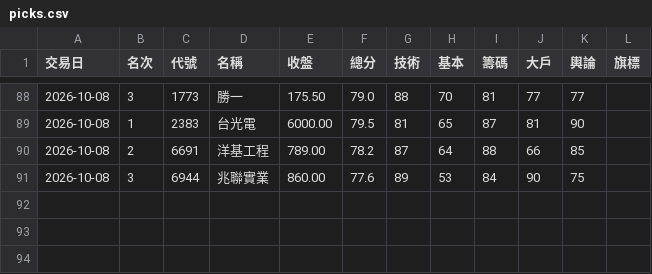
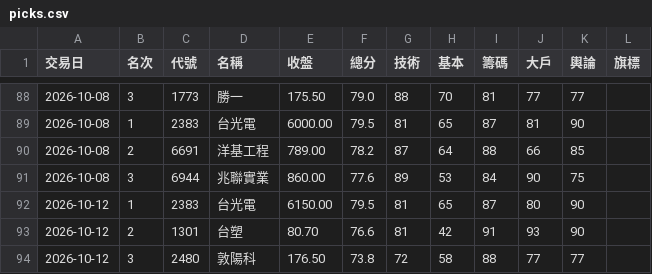
Before and after one commit to ingram-chen/twstock-screener, a CSV file: picks.csv, drawn as a sheet; only a part is shown, gaps mark what is left out.

```diff
--- a/picks.csv
+++ b/picks.csv
@@ -91 +91,4 @@
 2026-10-08,3,6944,兆聯實業,860.00,77.6,89,53,84,90,75,
+2026-10-12,1,2383,台光電,6150.00,79.5,81,65,87,80,90,
+2026-10-12,2,1301,台塑,80.70,76.6,81,42,91,93,90,
+2026-10-12,3,2480,敦陽科,176.50,73.8,72,58,88,77,77,
```
Also changed, not shown: 2 other files.
